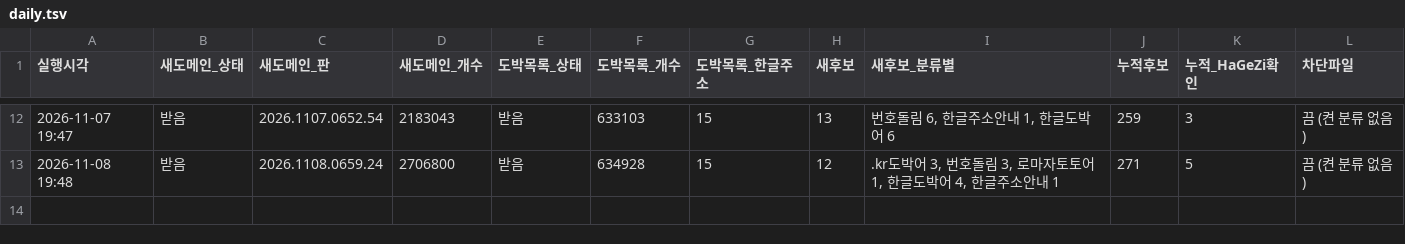
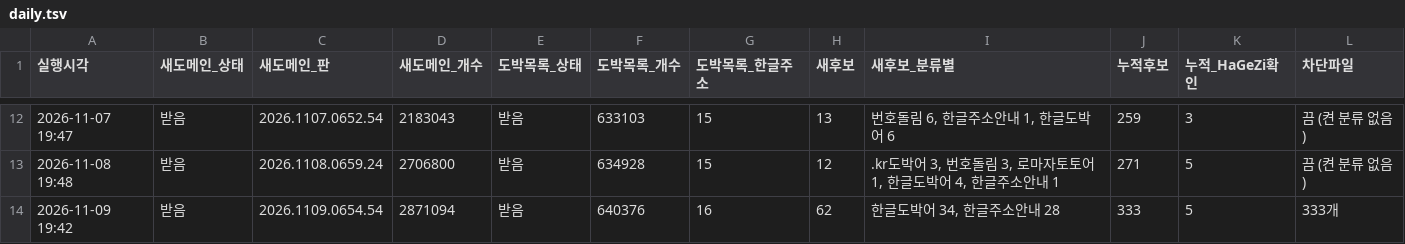
Before and after one commit to gOmgOmKing/family-shield, a TSV file: collector/daily.tsv, drawn as a sheet; only a part is shown, gaps mark what is left out.

```diff
--- a/collector/daily.tsv
+++ b/collector/daily.tsv
@@ -13 +13,2 @@
 2026-11-08 19:48	받음	2026.1108.0659.24	2706800	받음	634928	15	12	.kr도박어 3, 번호돌림 3, 로마자토토어 1, 한글도박어 4, 한글주소안내 1	271	5	끔 (켠 분류 없음)
+2026-11-09 19:42	받음	2026.1109.0654.54	2871094	받음	640376	16	62	한글도박어 34, 한글주소안내 28	333	5	333개
```
Also changed, not shown: 4 other files.
